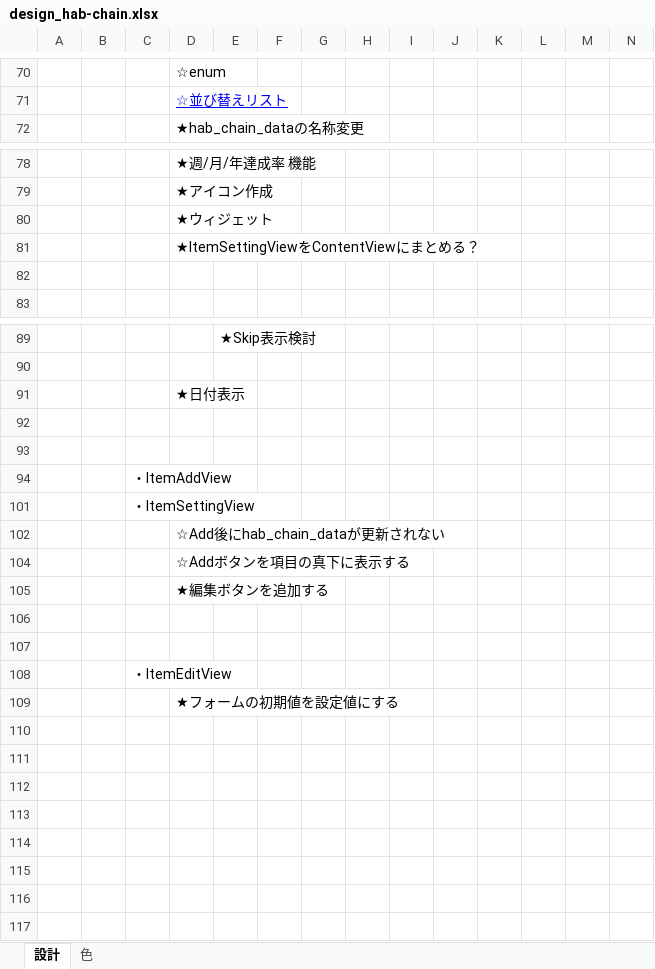
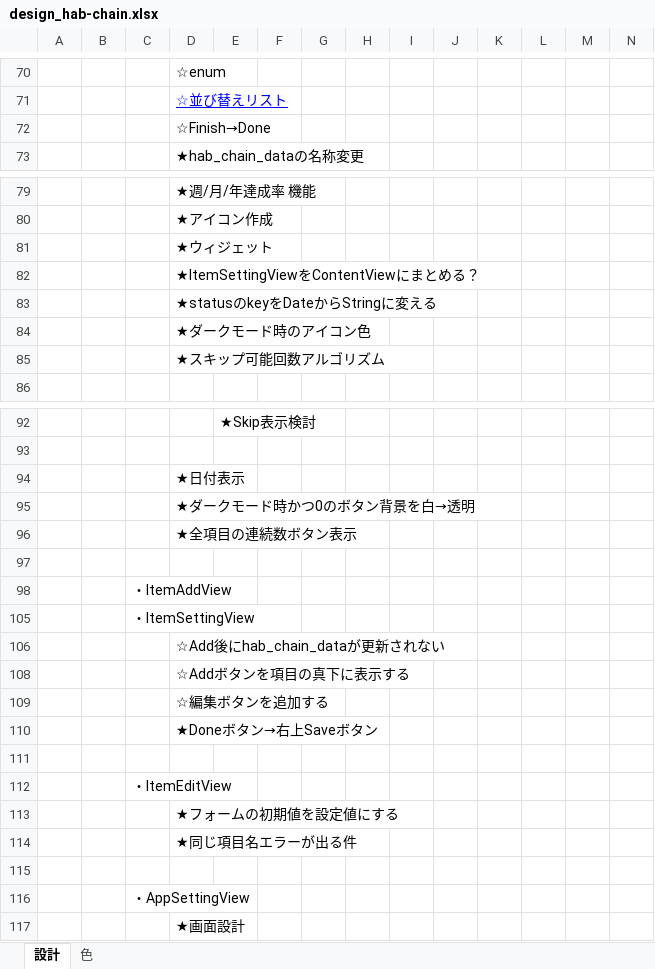
Before and after one commit to draemonash2/codes, an Excel workbook: swift/app/hab-chain/design_hab-chain.xlsx, sheet 設計, drawn as a sheet; only a part is shown, gaps mark what is left out; values as stored, in another font and other column widths than the file's, no borders; charts and pictures not drawn; addresses are those after the commit; rows hold the shown columns only; the diff names each change by its address in the sheet, - before the commit and + after, or states it on an @@ line.

Commit message:
mod

```diff
--- a/swift/app/hab-chain/design_hab-chain.xlsx (sheet 設計)
+++ b/swift/app/hab-chain/design_hab-chain.xlsx (sheet 設計)
+row 72:  |  |  | ☆Finish→Done
-D83: (empty)
+D83: ★statusのkeyをDateからStringに変える
+row 84:  |  |  | ★ダークモード時のアイコン色
+row 85:  |  |  | ★スキップ可能回数アルゴリズム
-D95: (empty)
+D95: ★ダークモード時かつ0のボタン背景を白→透明
+row 96:  |  |  | ★全項目の連続数ボタン表示
-D109: ★編集ボタンを追加する
+D109: ☆編集ボタンを追加する
-D110: (empty)
+D110: ★Doneボタン→右上Saveボタン
+row 114:  |  |  | ★同じ項目名エラーが出る件
+row 115: (empty)
+row 116:  |  | ・AppSettingView
+row 117:  |  |  | ★画面設計
```
